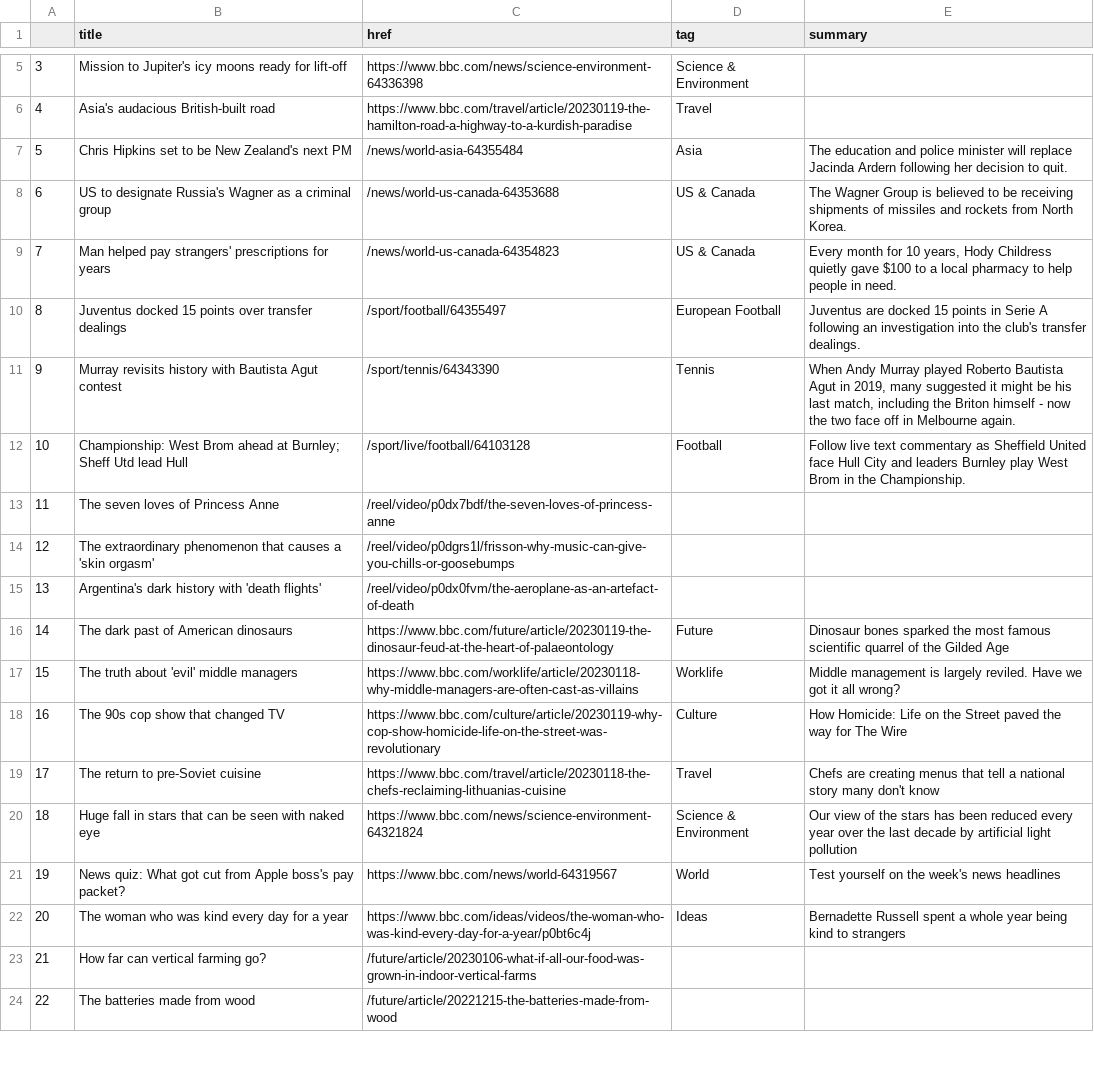
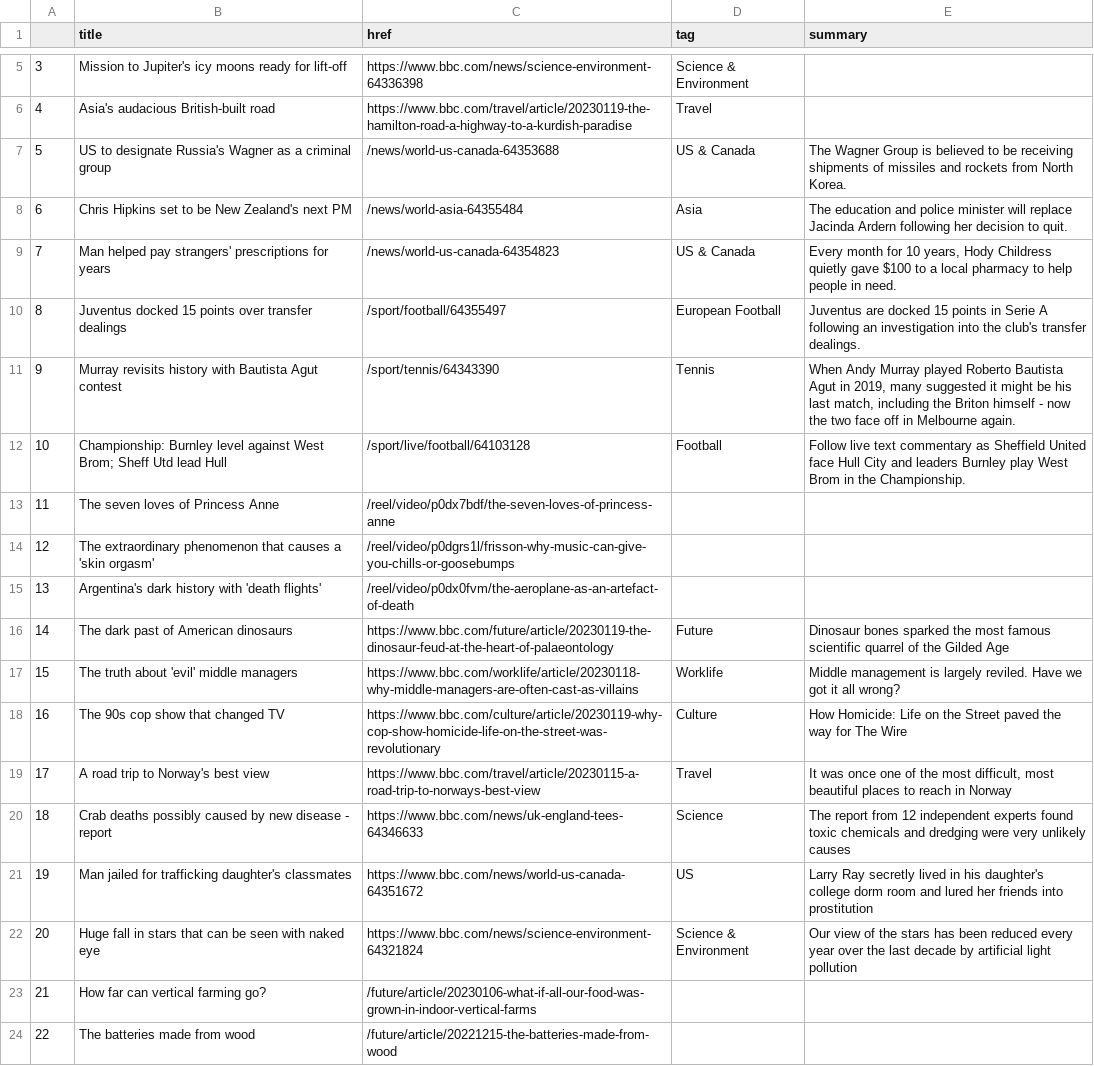
Before and after one commit to zhaoying2931/automatic-scraper, a CSV file: bbc-headlines.csv, drawn as a sheet; only a part is shown, gaps mark what is left out.

```diff
--- a/bbc-headlines.csv
+++ b/bbc-headlines.csv
@@ -6,4 +6,4 @@
 4,Asia's audacious British-built road,https://www.bbc.com/travel/article/20230119-the-hamilton-road-a-highway-to-a-kurdish-paradise,Travel,
-5,Chris Hipkins set to be New Zealand's next PM,/news/world-asia-64355484,Asia,The education and police minister will replace Jacinda Ardern following her decision to quit.
-6,US to designate Russia's Wagner as a criminal group,/news/world-us-canada-64353688,US & Canada,The Wagner Group is believed to be receiving shipments of missiles and rockets from North Korea.
+5,US to designate Russia's Wagner as a criminal group,/news/world-us-canada-64353688,US & Canada,The Wagner Group is believed to be receiving shipments of missiles and rockets from North Korea.
+6,Chris Hipkins set to be New Zealand's next PM,/news/world-asia-64355484,Asia,The education and police minister will replace Jacinda Ardern following her decision to quit.
 7,Man helped pay strangers' prescriptions for years,/news/world-us-canada-64354823,US & Canada,"Every month for 10 years, Hody Childress quietly gave $100 to a local pharmacy to help people in need."
@@ -11,3 +11,3 @@
 9,Murray revisits history with Bautista Agut contest,/sport/tennis/64343390,Tennis,"When Andy Murray played Roberto Bautista Agut in 2019, many suggested it might be his last match, including the Briton himself - now the two face off in Melbourne again."
-10,Championship: West Brom ahead at Burnley; Sheff Utd lead Hull,/sport/live/football/64103128,Football,Follow live text commentary as Sheffield United face Hull City and leaders Burnley play West Brom in the Championship.
+10,Championship: Burnley level against West Brom; Sheff Utd lead Hull,/sport/live/football/64103128,Football,Follow live text commentary as Sheffield United face Hull City and leaders Burnley play West Brom in the Championship.
 11,The seven loves of Princess Anne,/reel/video/p0dx7bdf/the-seven-loves-of-princess-anne,,
@@ -18,6 +18,6 @@
 16,The 90s cop show that changed TV,https://www.bbc.com/culture/article/20230119-why-cop-show-homicide-life-on-the-street-was-revolutionary,Culture,How Homicide: Life on the Street paved the way for The Wire
-17,The return to pre-Soviet cuisine,https://www.bbc.com/travel/article/20230118-the-chefs-reclaiming-lithuanias-cuisine,Travel,Chefs are creating menus that tell a national story many don't know
-18,Huge fall in stars that can be seen with naked eye,https://www.bbc.com/news/science-environment-64321824,Science & Environment,Our view of the stars has been reduced every year over the last decade by artificial light pollution
-19,News quiz: What got cut from Apple boss's pay packet?,https://www.bbc.com/news/world-64319567,World,Test yourself on the week's news headlines
-20,The woman who was kind every day for a year,https://www.bbc.com/ideas/videos/the-woman-who-was-kind-every-day-for-a-year/p0bt6c4j,Ideas,Bernadette Russell spent a whole year being kind to strangers
+17,A road trip to Norway's best view,https://www.bbc.com/travel/article/20230115-a-road-trip-to-norways-best-view,Travel,"It was once one of the most difficult, most beautiful places to reach in Norway"
+18,Crab deaths possibly caused by new disease - report,https://www.bbc.com/news/uk-england-tees-64346633,Science,The report from 12 independent experts found toxic chemicals and dredging were very unlikely causes
+19,Man jailed for trafficking daughter's classmates,https://www.bbc.com/news/world-us-canada-64351672,US,Larry Ray secretly lived in his daughter's college dorm room and lured her friends into prostitution
+20,Huge fall in stars that can be seen with naked eye,https://www.bbc.com/news/science-environment-64321824,Science & Environment,Our view of the stars has been reduced every year over the last decade by artificial light pollution
 21,How far can vertical farming go?,/future/article/20230106-what-if-all-our-food-was-grown-in-indoor-vertical-farms,,
```
